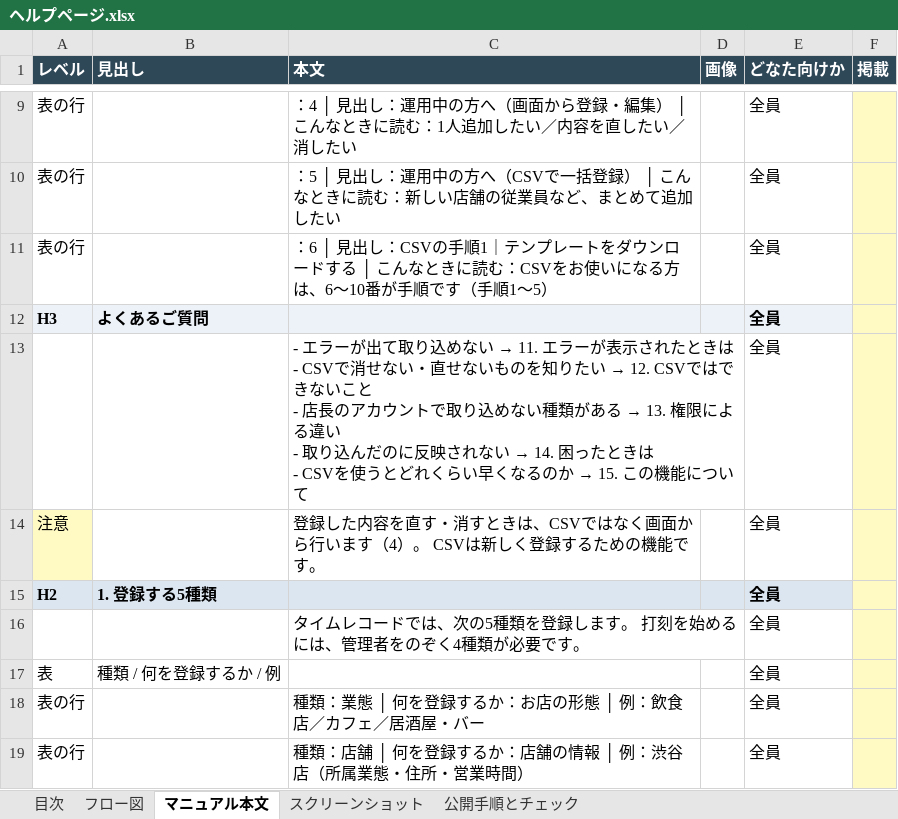
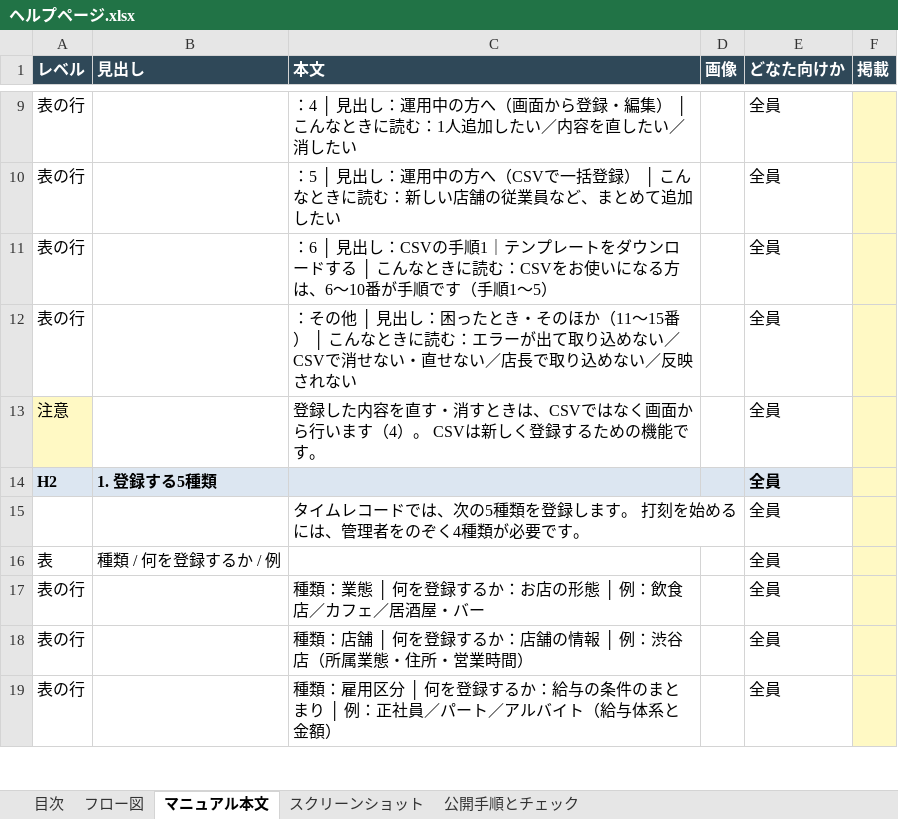
Before and after one commit to suguru789987/rakmy-timerecord-import-spec, an Excel workbook: excel/ヘルプページ.xlsx, sheet マニュアル本文, drawn as a sheet; only a part is shown, gaps mark what is left out; the shorter side is filled out with more unchanged rows; values as stored, in another font and other column widths than the file's, no borders; removed rows and columns are numbered as before the commit, all else as after; ↵ is a line break in a cell; the diff names each change by its address in the sheet, - before the commit and + after, or states it on an @@ line.

```diff
--- a/excel/ヘルプページ.xlsx (sheet マニュアル本文)
+++ b/excel/ヘルプページ.xlsx (sheet マニュアル本文)
-row 12: H3 | よくあるご質問 |  |  | 全員
-row 13:  |  | - エラーが出て取り込めない → 11. エラーが表示されたときは ↵ - CSVで消せない・直せないものを知りたい → 12. CSVではできないこと ↵ - 店長のアカウントで取り込めない種類がある → 13. 権限による違い ↵ - 取り込んだのに反映されない → 14. 困ったときは ↵ - CSVを使うとどれくらい早くなるのか → 15. この機能について |  | 全員
+row 12: 表の行 |  | ：その他 │ 見出し：困ったとき・そのほか（11〜15番） │ こんなときに読む：エラーが出て取り込めない／CSVで消せない・直せない／店長で取り込めない／反映されない |  | 全員
```
Also changed, not shown: sheet 目次, sheet 公開手順とチェック, excel/20260805_タイムレコード_02_検証プラン.xlsx, 4 other files.
